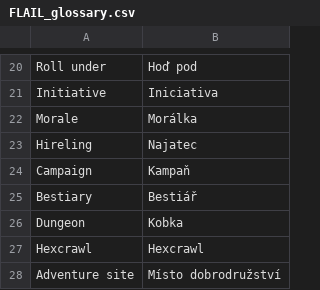
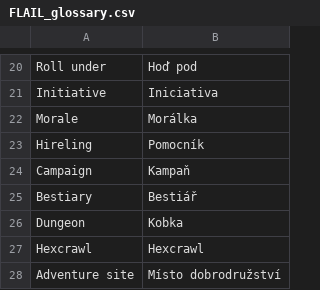
Before and after one commit to Brux-cz/flail-srd, a CSV file: FLAIL_glossary.csv, drawn as a sheet; only a part is shown, gaps mark what is left out.

```diff
--- a/FLAIL_glossary.csv
+++ b/FLAIL_glossary.csv
@@ -22,3 +22,3 @@ Initiative,Iniciativa
 Morale,Morálka
-Hireling,Najatec
+Hireling,Pomocník
 Campaign,Kampaň
```
Also changed, not shown: 3 other files.
